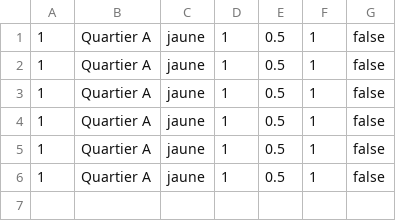
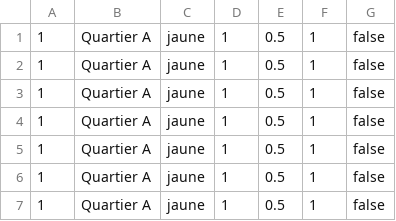
Before and after one commit to sylwan-bouderbala/JavaPrro, a CSV file: stats_poubelle.csv, drawn as a sheet.

```diff
--- a/stats_poubelle.csv
+++ b/stats_poubelle.csv
@@ -6 +6,2 @@
 1,Quartier A,jaune,1,0.5,1,false,
+1,Quartier A,jaune,1,0.5,1,false,
```
Also changed, not shown: 4 other files.
